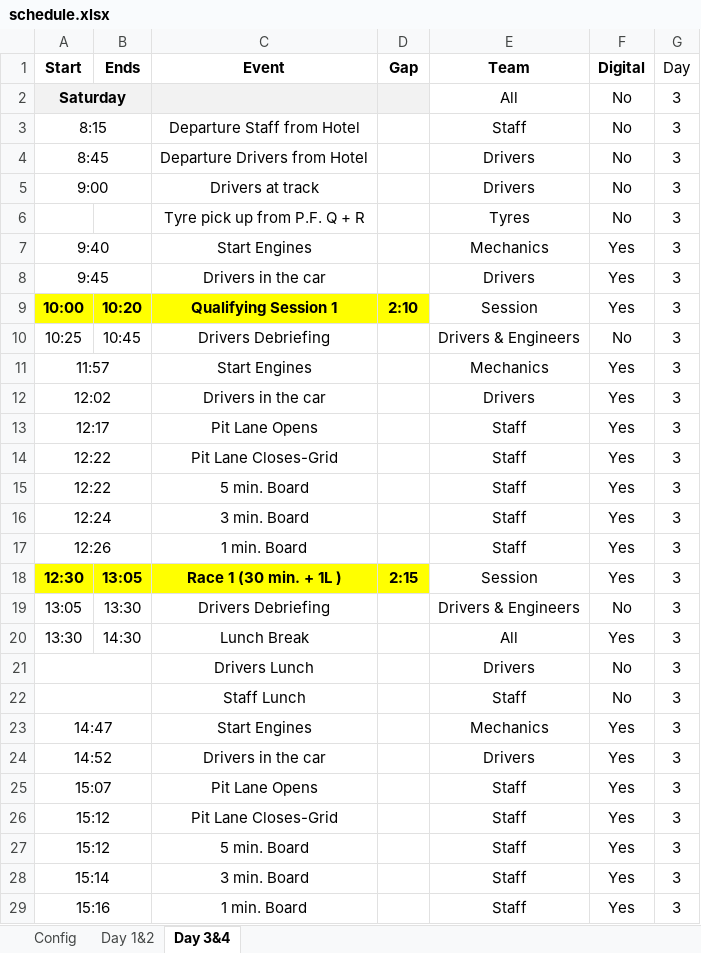
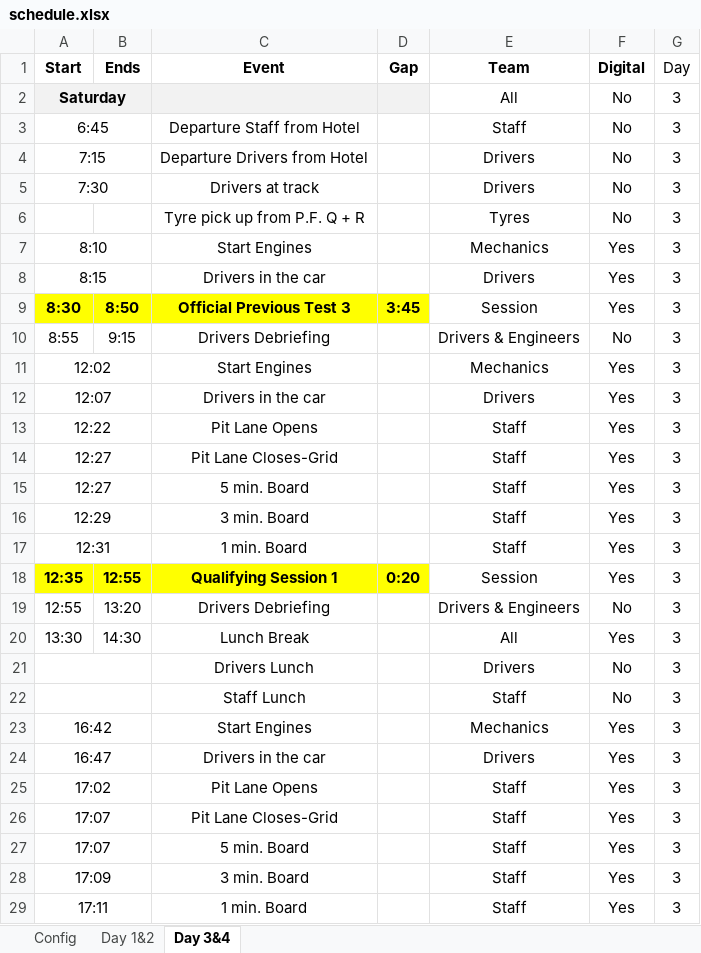
Before and after one commit to TCracingF4/schedule, an Excel workbook: schedule.xlsx, sheet Day 3&4, drawn as a sheet; only a part is shown; values as stored, in another font and other column widths than the file's, no borders; table styles not drawn; the diff covers the shown part only; the diff names each change by its address in the sheet, - before the commit and + after, or states it on an @@ line.

```diff
--- a/schedule.xlsx (sheet Day 3&4)
+++ b/schedule.xlsx (sheet Day 3&4)
-A3 (Start): 8:15
+A3 (Start): 6:45
-A4 (Start): 8:45
+A4 (Start): 7:15
-A5 (Start): 9:00
+A5 (Start): 7:30
-A7 (Start): 9:40
+A7 (Start): 8:10
-A8 (Start): 9:45
+A8 (Start): 8:15
-A9 (Start): 10:00
+A9 (Start): 8:30
-B9 (Ends): 10:20
+B9 (Ends): 8:50
-C9 (Event): Qualifying Session 1
+C9 (Event): Official Previous Test 3
-D9 (Gap): 2:10
+D9 (Gap): 3:45
-A10 (Start): 10:25
+A10 (Start): 8:55
-B10 (Ends): 10:45
+B10 (Ends): 9:15
-A11 (Start): 11:57
+A11 (Start): 12:02
-A12 (Start): 12:02
+A12 (Start): 12:07
-A13 (Start): 12:17
+A13 (Start): 12:22
-A14:A15 (Start): 12:22
+A14:A15 (Start): 12:27
-A16 (Start): 12:24
+A16 (Start): 12:29
-A17 (Start): 12:26
+A17 (Start): 12:31
-A18 (Start): 12:30
+A18 (Start): 12:35
-B18 (Ends): 13:05
+B18 (Ends): 12:55
-C18 (Event): Race 1 (30 min. + 1L )
+C18 (Event): Qualifying Session 1
-D18 (Gap): 2:15
+D18 (Gap): 0:20
-A19 (Start): 13:05
+A19 (Start): 12:55
-B19 (Ends): 13:30
+B19 (Ends): 13:20
-A23 (Start): 14:47
+A23 (Start): 16:42
-A24 (Start): 14:52
+A24 (Start): 16:47
-A25 (Start): 15:07
+A25 (Start): 17:02
-A26:A27 (Start): 15:12
+A26:A27 (Start): 17:07
-A28 (Start): 15:14
+A28 (Start): 17:09
-A29 (Start): 15:16
+A29 (Start): 17:11
```
Also changed, not shown: 5 edited cells elsewhere in this sheet, sheet Config, sheet Day 1&2, hidden cells, 4 other files.
